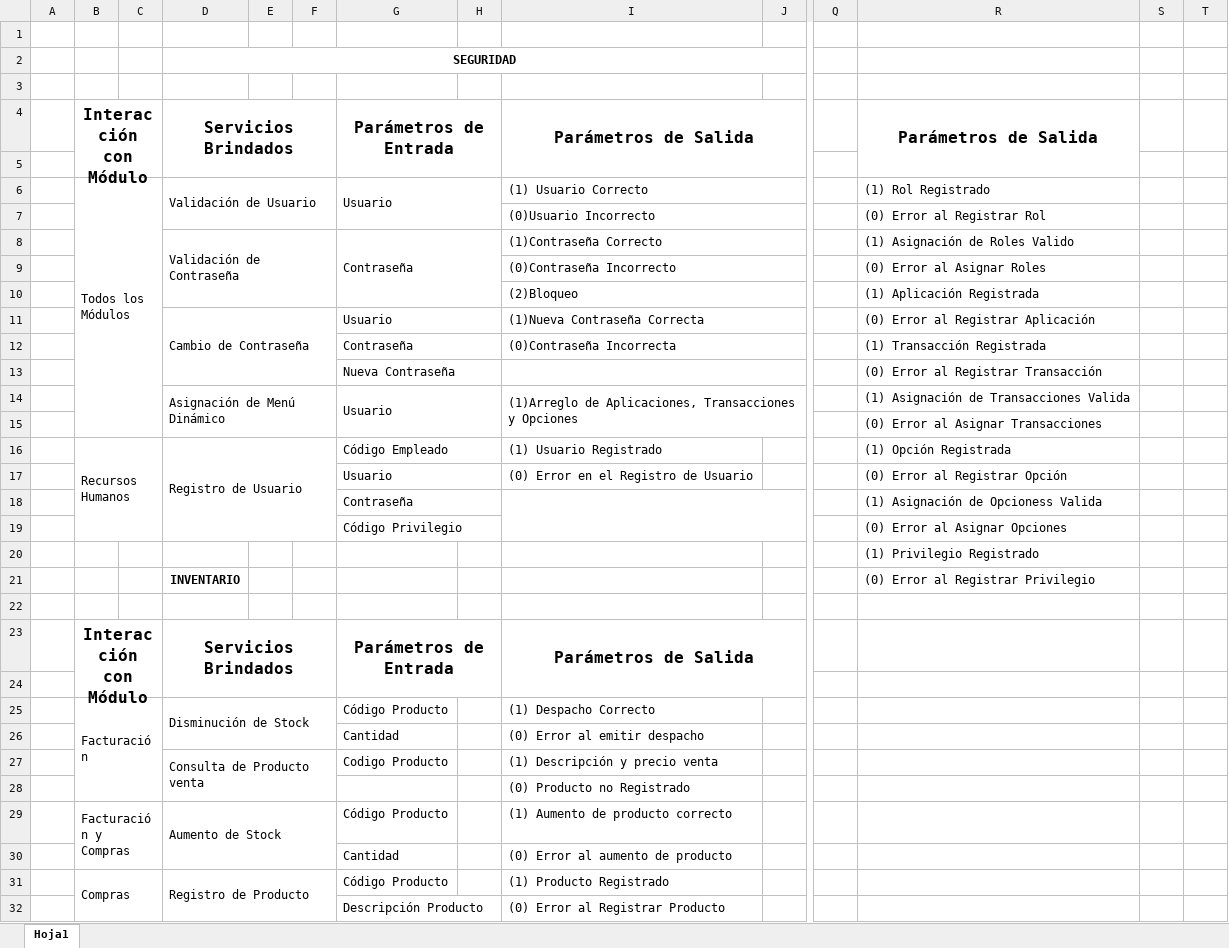
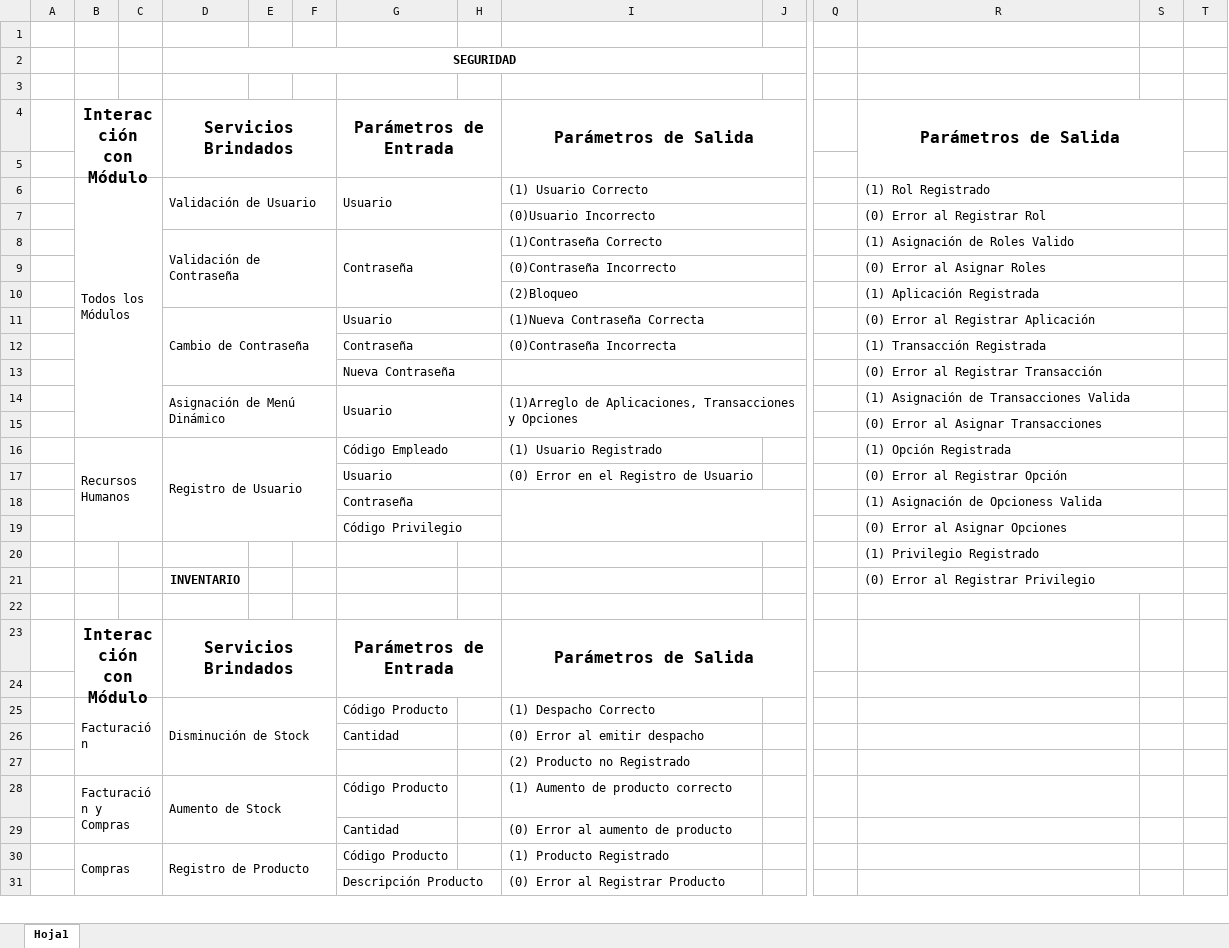
Before and after one commit to andresitoo/ProyectoAplicaciones, an Excel workbook: Documentacion/Parametros.xlsx, sheet Hoja1, drawn as a sheet; only a part is shown, gaps mark what is left out; values as stored, in another font and other column widths than the file's, no borders; removed rows and columns are numbered as before the commit, all else as after; rows hold the shown columns only; the diff covers the shown part only; the diff names each change by its address in the sheet, - before the commit and + after, or states it on an @@ line.

```diff
--- a/Documentacion/Parametros.xlsx (sheet Hoja1)
+++ b/Documentacion/Parametros.xlsx (sheet Hoja1)
-R4:R5 merged
+R4:S5 merged
+R6:S6 merged
+R7:S7 merged
+R8:S8 merged
+R9:S9 merged
+R10:S10 merged
+R11:S11 merged
+R12:S12 merged
+R13:S13 merged
+R14:S14 merged
+R15:S15 merged
+R16:S16 merged
+R17:S17 merged
+R18:S18 merged
+R19:S19 merged
+R20:S20 merged
+R21:S21 merged
-D25:F26 merged
+D25:F27 merged
-row 27:  |  |  | Consulta de Producto venta |  |  | Codigo Producto |  | (1) Descripción y precio venta
-I27: (0) Producto no Registrado
+I27: (2) Producto no Registrado
```
Also changed, not shown: 4 edited cells and merged cells elsewhere in this sheet, 3 other files.
